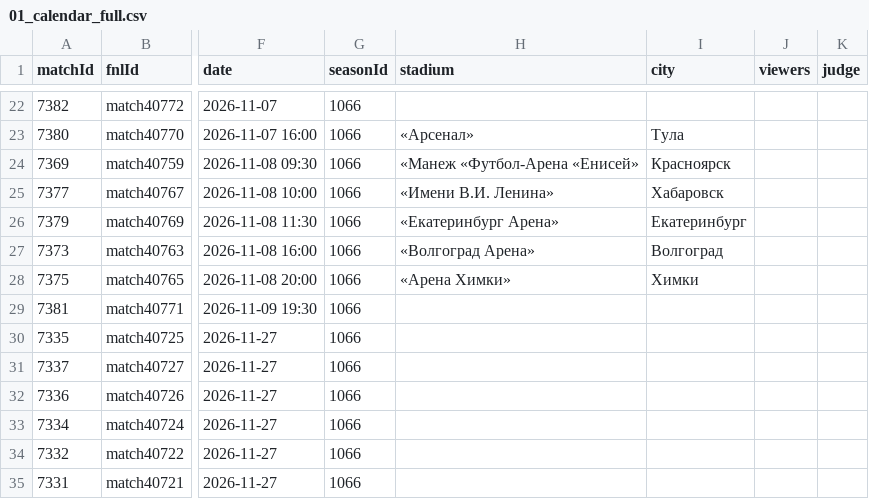
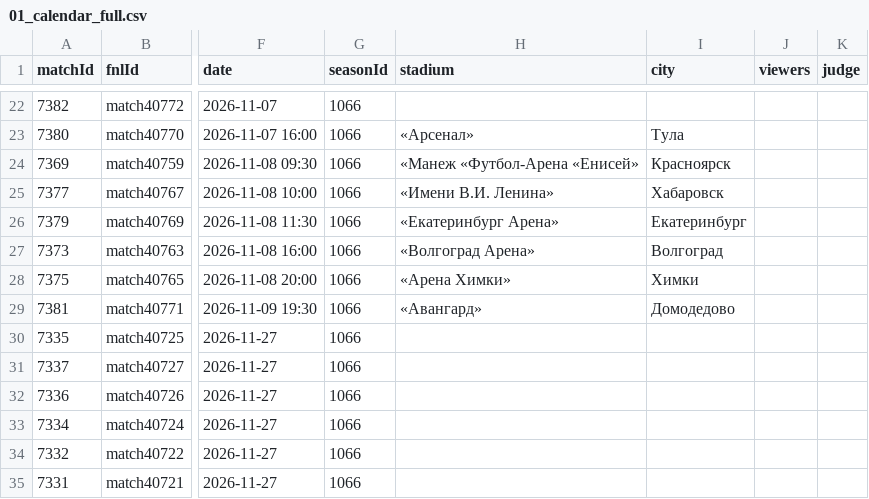
Before and after one commit to topliga1/fnl, a CSV file: data/csv/01_calendar_full.csv, drawn as a sheet; only a part is shown, gaps mark what is left out; the diff names each change by its address in the sheet, - before the commit and + after, or states it on an @@ line.

```diff
--- a/data/csv/01_calendar_full.csv
+++ b/data/csv/01_calendar_full.csv
-H29 (stadium): (empty)
+H29 (stadium): «Авангард»
-I29 (city): (empty)
+I29 (city): Домодедово
```
Also changed, not shown: data/csv/01_slider_matches.csv, data/csv/06_player_stats_ASSISTANT.csv, 18 other files.
